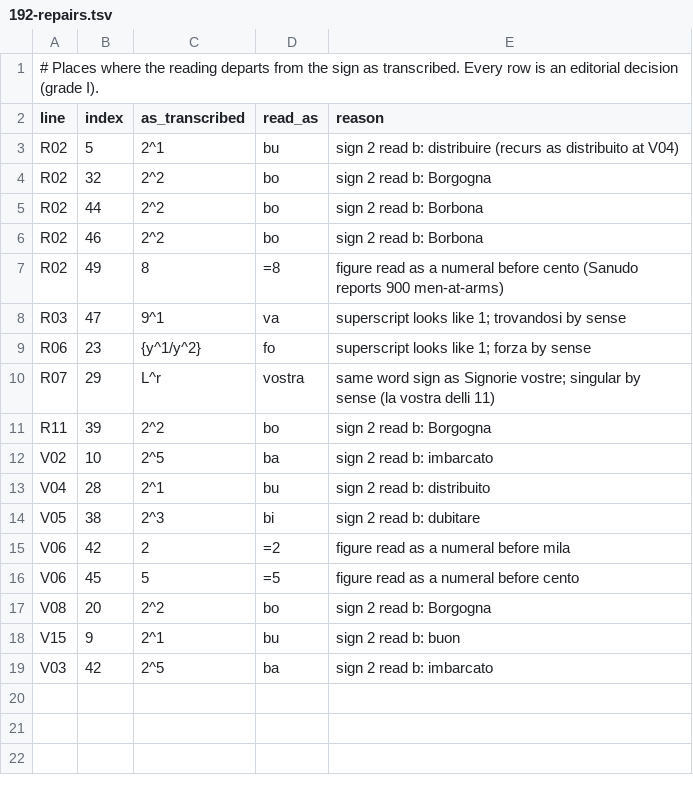
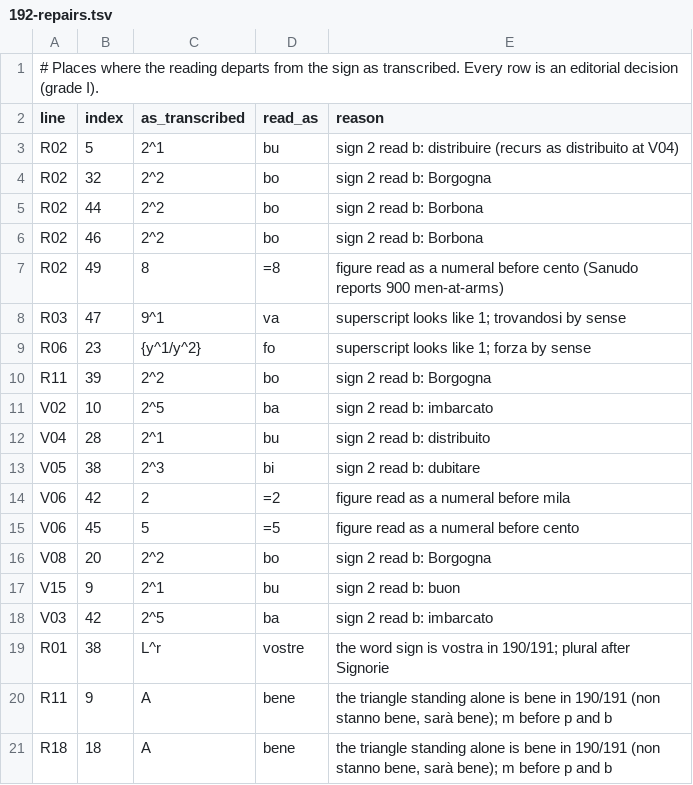
Before and after one commit to aaymeloglu/unsolved-ciphers, a TSV file: amiens-1513/192-repairs.tsv, drawn as a sheet.

```diff
--- a/amiens-1513/192-repairs.tsv
+++ b/amiens-1513/192-repairs.tsv
@@ -9,3 +9,2 @@ R03	47	9^1	va	superscript looks like 1; trovandosi by sense
 R06	23	{y^1/y^2}	fo	superscript looks like 1; forza by sense
-R07	29	L^r	vostra	same word sign as Signorie vostre; singular by sense (la vostra delli 11)
 R11	39	2^2	bo	sign 2 read b: Borgogna
@@ -19 +18,4 @@ V15	9	2^1	bu	sign 2 read b: buon
 V03	42	2^5	ba	sign 2 read b: imbarcato
+R01	38	L^r	vostre	the word sign is vostra in 190/191; plural after Signorie
+R11	9	A	bene	the triangle standing alone is bene in 190/191 (non stanno bene, sarà bene); m before p and b
+R18	18	A	bene	the triangle standing alone is bene in 190/191 (non stanno bene, sarà bene); m before p and b
```
Also changed, not shown: amiens-1513/key.tsv, 11 other files.
